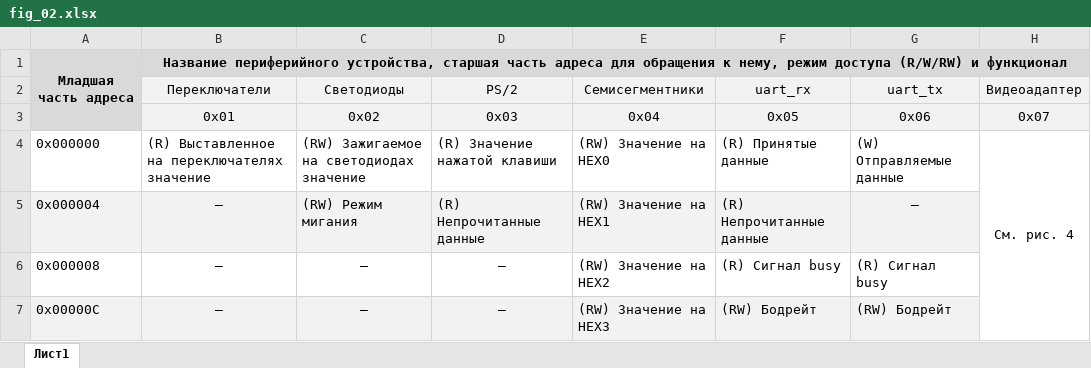
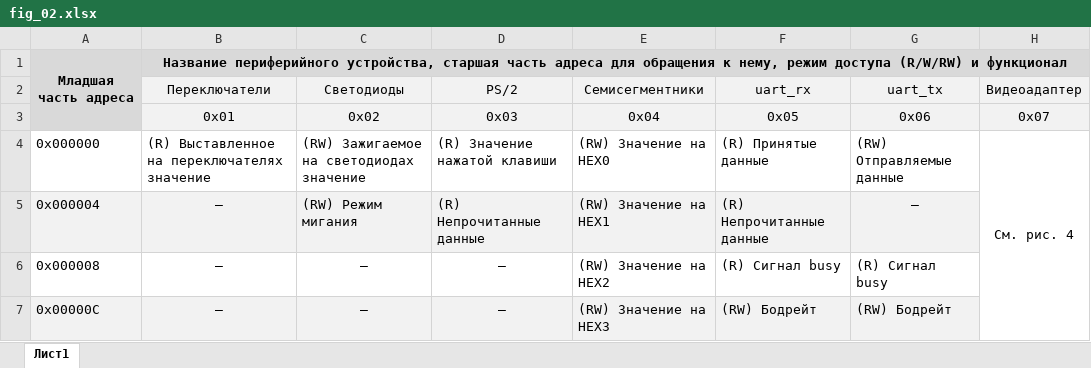
Before and after one commit to MPSU/APS, an Excel workbook: .pic/Labs/lab_13_periph/fig_02.xlsx, sheet Лист1, drawn as a sheet; only a part is shown; values as stored, in another font and other column widths than the file's, no borders; the diff names each change by its address in the sheet, - before the commit and + after, or states it on an @@ line.

Commit message:
ЛР13. Исправление режима доступа tx data на карте
Было расхождение с описанием контроллера

```diff
--- a/.pic/Labs/lab_13_periph/fig_02.xlsx (sheet Лист1)
+++ b/.pic/Labs/lab_13_periph/fig_02.xlsx (sheet Лист1)
-G4 (uart_tx): (W) Отправляемые данные
+G4 (uart_tx): (RW) Отправляемые данные
```
Also changed, not shown: 1 other file.
